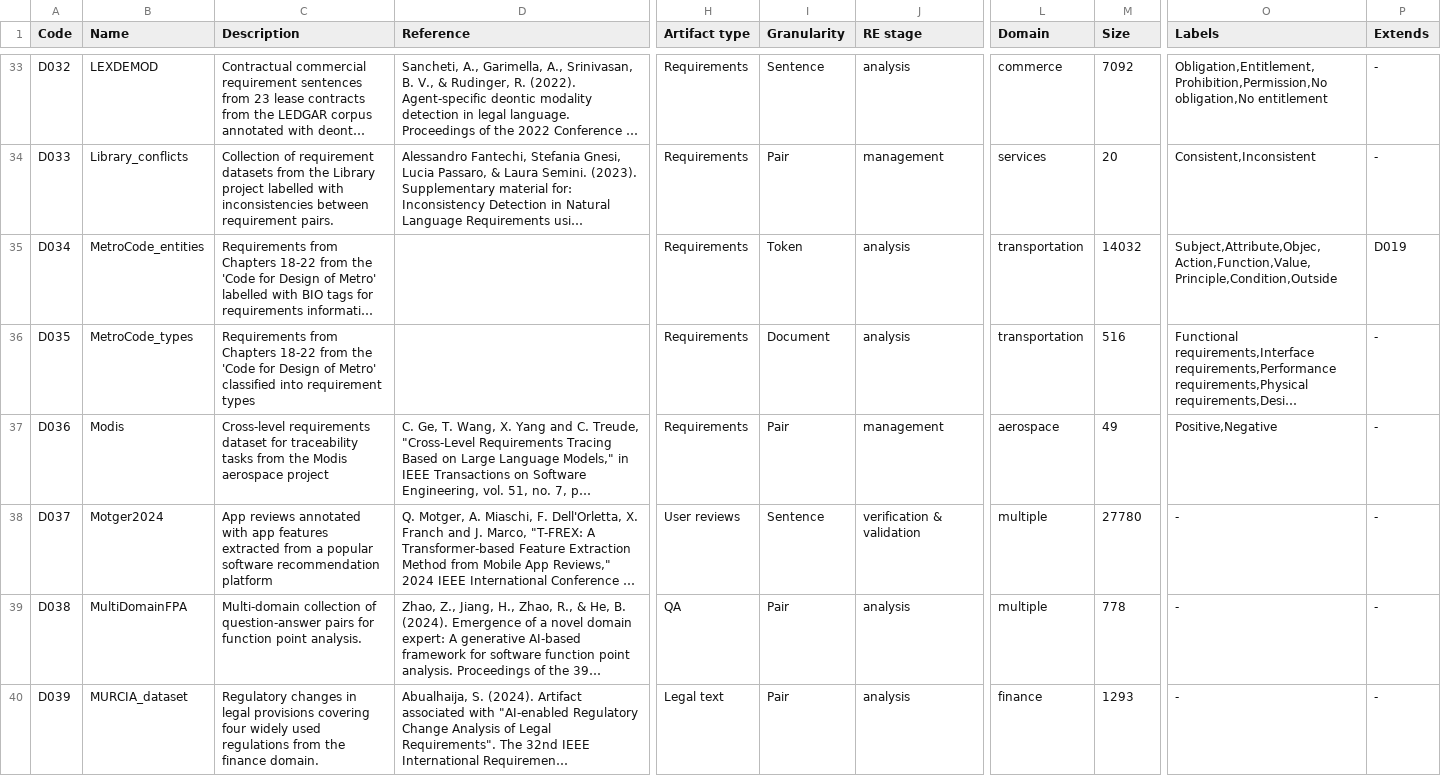
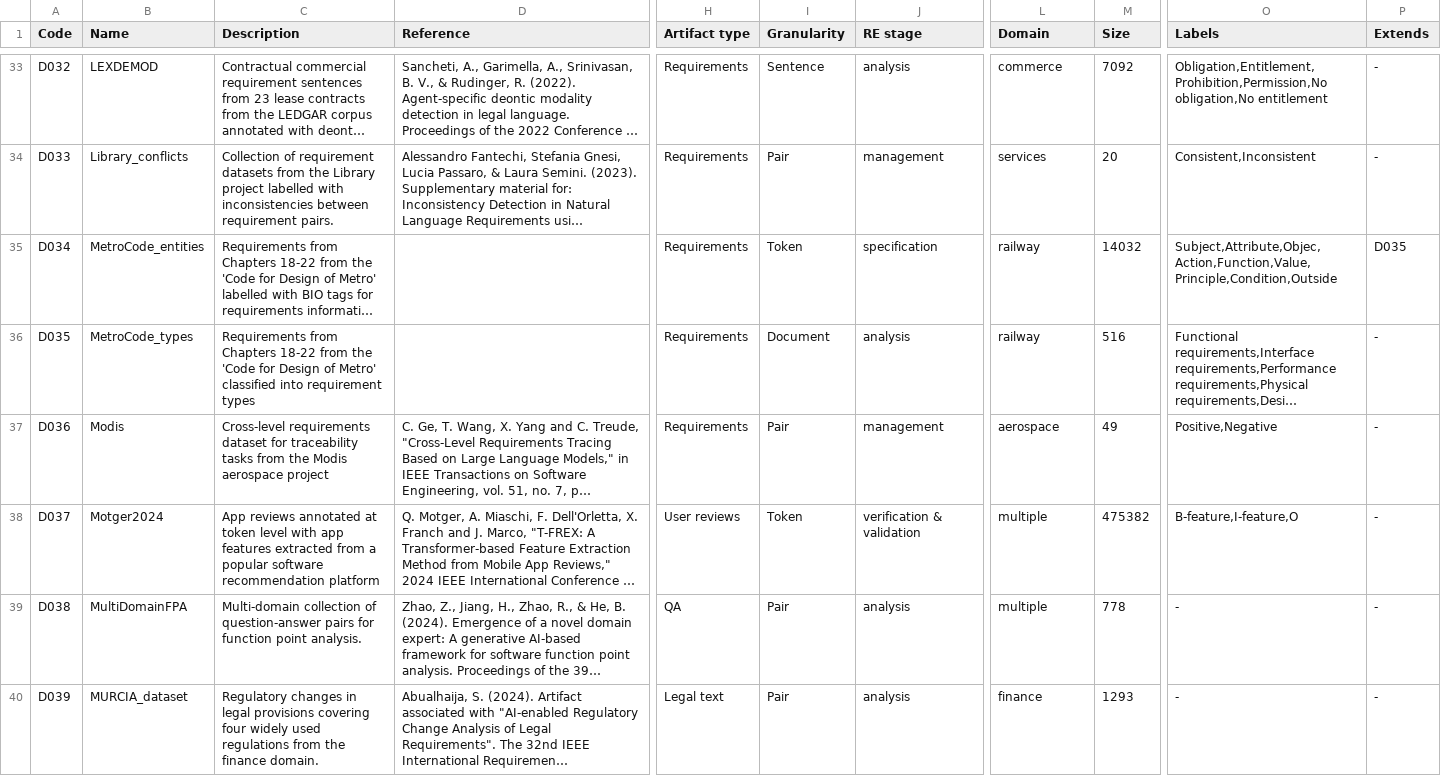
Before and after one commit to nlp4se/LLM4RE-Datasets, a CSV file: data/datasets - datasets.csv, drawn as a sheet; only a part is shown, gaps mark what is left out; long unchanged cells end in …; the diff covers the shown part only; the diff names each change by its address in the sheet, - before the commit and + after, or states it on an @@ line.

```diff
--- a/data/datasets - datasets.csv
+++ b/data/datasets - datasets.csv
-J35 (RE stage): analysis
+J35 (RE stage): specification
-L35:L36 (Domain): transportation
+L35:L36 (Domain): railway
-P35 (Extends): D019
+P35 (Extends): D035
-C38 (Description): …reviews annotated with app…
+C38 (Description): …reviews annotated at token level with app…
-I38 (Granularity): Sentence
+I38 (Granularity): Token
-M38 (Size): 27780
+M38 (Size): 475382
-O38 (Labels): -
+O38 (Labels): B-feature,I-feature,O
```
Also changed, not shown: 3 added rows, 5 removed rows and 81 edited cells elsewhere in this file.
